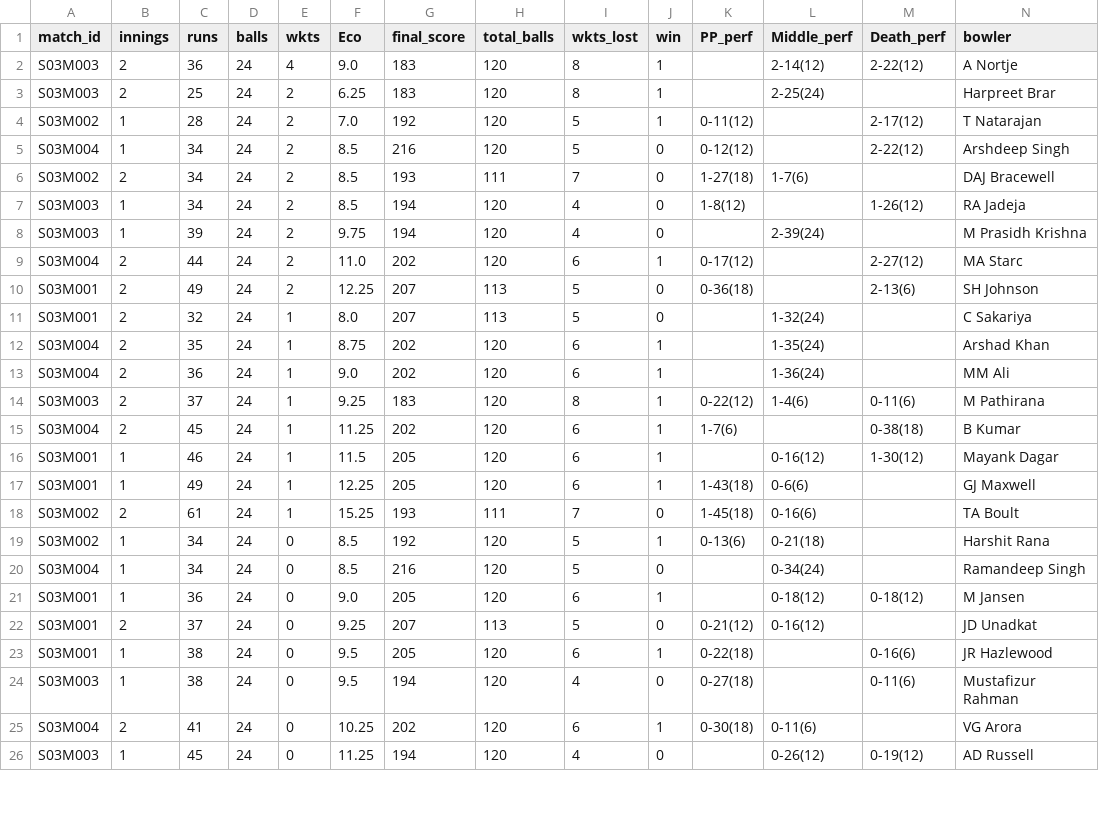
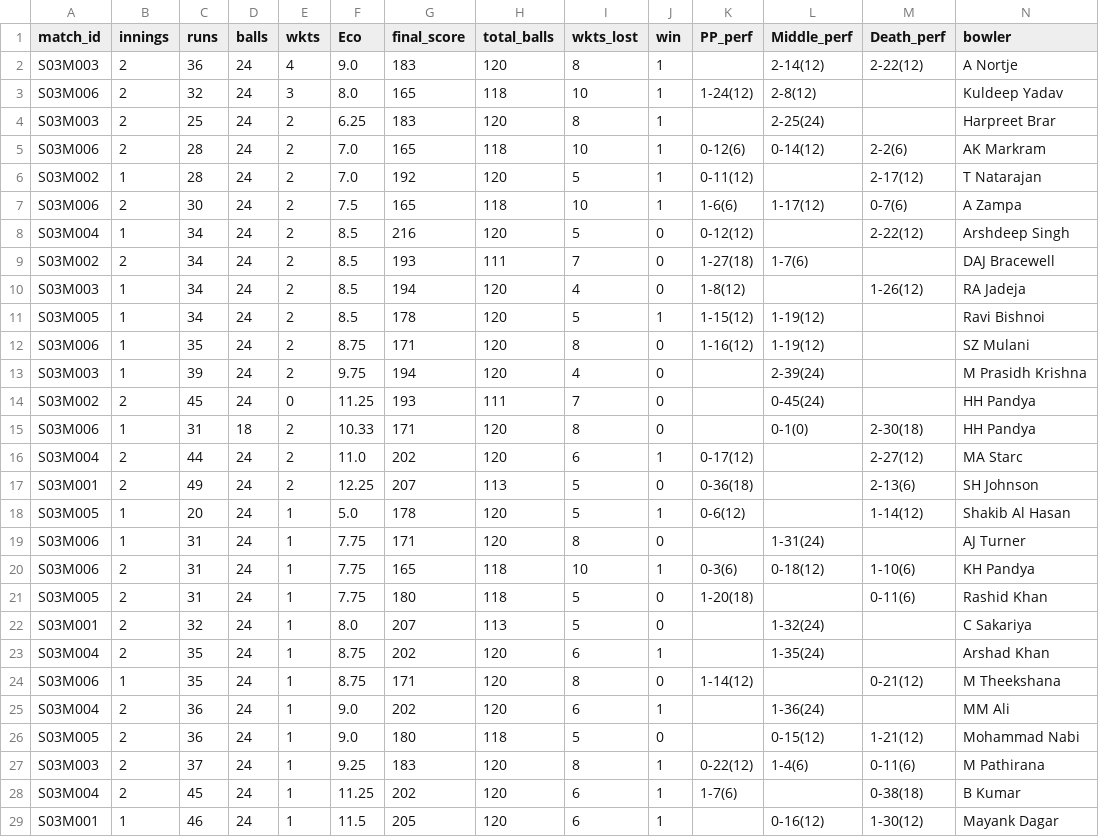
Before and after one commit to RoumyaDas/SPL, a CSV file: SPL/data/S03/TAB22.csv, drawn as a sheet; only a part is shown; the shorter side is filled out with more unchanged rows; rows hold the shown columns only; the diff covers the shown part only; the diff names each change by its address in the sheet, - before the commit and + after, or states it on an @@ line.

```diff
--- a/SPL/data/S03/TAB22.csv
+++ b/SPL/data/S03/TAB22.csv
+row 3: S03M006 | 2 | 32 | 24 | 3 | 8.0 | 165 | 118 | 10 | 1 | 1-24(12) | 2-8(12) |  | Kuldeep Yadav
+row 5: S03M006 | 2 | 28 | 24 | 2 | 7.0 | 165 | 118 | 10 | 1 | 0-12(6) | 0-14(12) | 2-2(6) | AK Markram
+row 7: S03M006 | 2 | 30 | 24 | 2 | 7.5 | 165 | 118 | 10 | 1 | 1-6(6) | 1-17(12) | 0-7(6) | A Zampa
+row 11: S03M005 | 1 | 34 | 24 | 2 | 8.5 | 178 | 120 | 5 | 1 | 1-15(12) | 1-19(12) |  | Ravi Bishnoi
+row 12: S03M006 | 1 | 35 | 24 | 2 | 8.75 | 171 | 120 | 8 | 0 | 1-16(12) | 1-19(12) |  | SZ Mulani
@@ row 27 moved to row 14: S03M002 @@
+row 15: S03M006 | 1 | 31 | 18 | 2 | 10.33 | 171 | 120 | 8 | 0 |  | 0-1(0) | 2-30(18) | HH Pandya
+row 18: S03M005 | 1 | 20 | 24 | 1 | 5.0 | 178 | 120 | 5 | 1 | 0-6(12) |  | 1-14(12) | Shakib Al Hasan
+row 19: S03M006 | 1 | 31 | 24 | 1 | 7.75 | 171 | 120 | 8 | 0 |  | 1-31(24) |  | AJ Turner
+row 20: S03M006 | 2 | 31 | 24 | 1 | 7.75 | 165 | 118 | 10 | 1 | 0-3(6) | 0-18(12) | 1-10(6) | KH Pandya
+row 21: S03M005 | 2 | 31 | 24 | 1 | 7.75 | 180 | 118 | 5 | 0 | 1-20(18) |  | 0-11(6) | Rashid Khan
+row 24: S03M006 | 1 | 35 | 24 | 1 | 8.75 | 171 | 120 | 8 | 0 | 1-14(12) |  | 0-21(12) | M Theekshana
+row 26: S03M005 | 2 | 36 | 24 | 1 | 9.0 | 180 | 118 | 5 | 0 |  | 0-15(12) | 1-21(12) | Mohammad Nabi
```
Also changed, not shown: 2 added rows elsewhere in this file, SPL/data/S03/TAB01.csv, SPL/data/S03/TAB02.csv, 50 other files.
